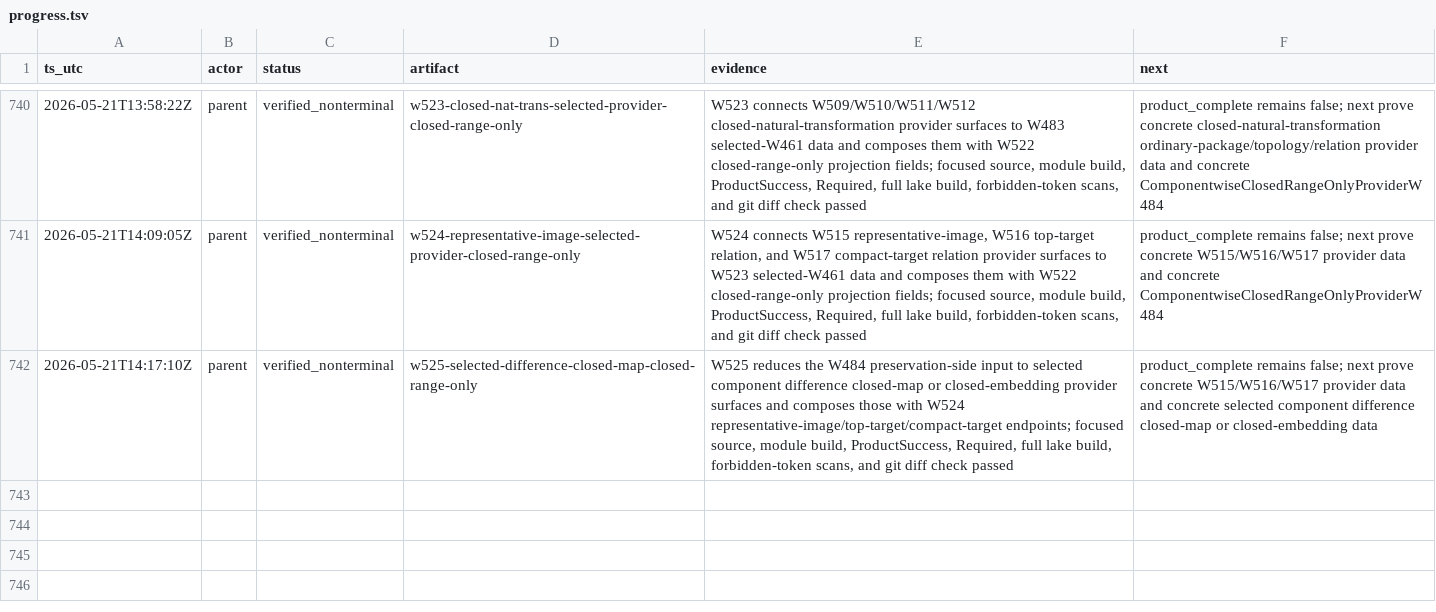
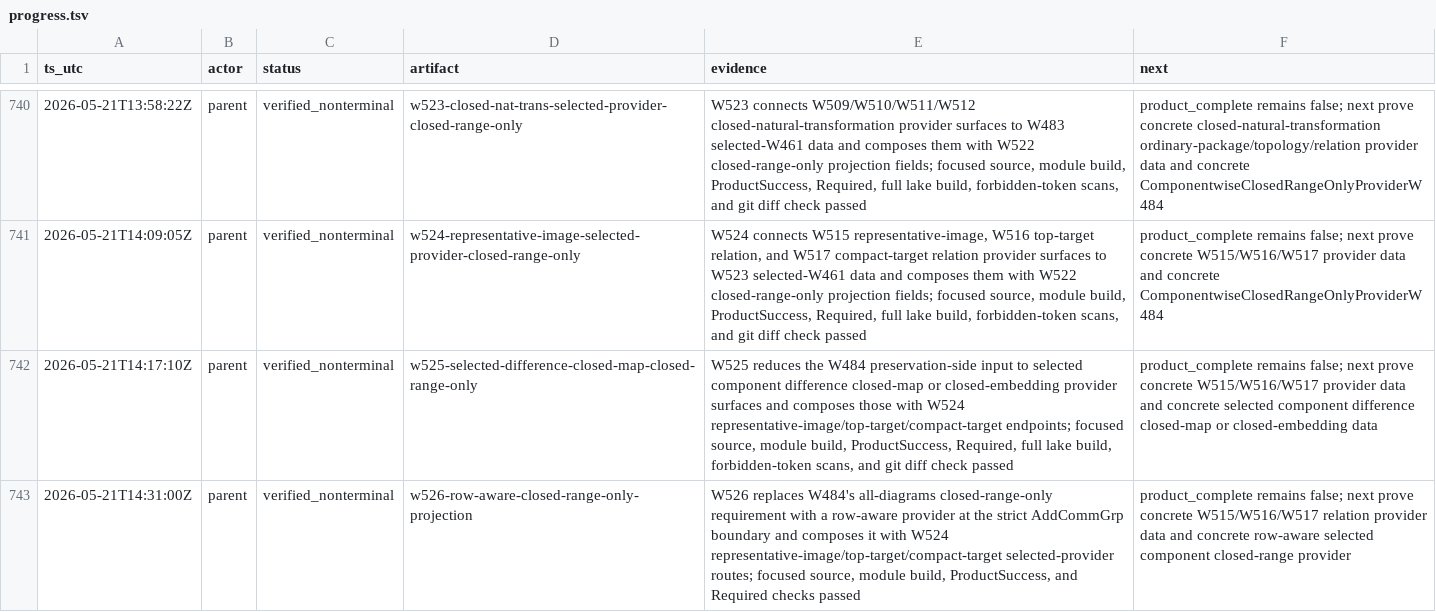
Before and after one commit to Rokurolize/lean-lca-exact-challenge-20260518, a TSV file: progress.tsv, drawn as a sheet; only a part is shown, gaps mark what is left out; the diff names each change by its address in the sheet, - before the commit and + after, or states it on an @@ line.

Commit message:
Add row-aware closed-range projection route

```diff
--- a/progress.tsv
+++ b/progress.tsv
+row 743: 2026-05-21T14:31:00Z | parent | verified_nonterminal | w526-row-aware-closed-range-only-projection | W526 replaces W484's all-diagrams closed-range-only requirement with a row-aware provider at the strict AddCommGrp boundary and composes it with W524 representative-image/top-target/compact-target selected-provider routes; focused source, module build, ProductSuccess, and Required checks passed | product_complete remains false; next prove concrete W515/W516/W517 relation provider data and concrete row-aware selected component closed-range provider
```
Also changed, not shown: 7 other files.
